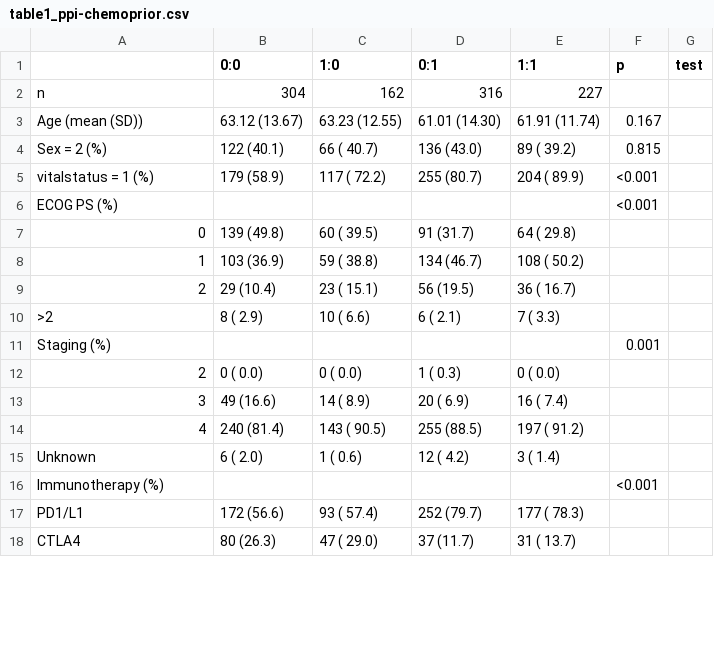
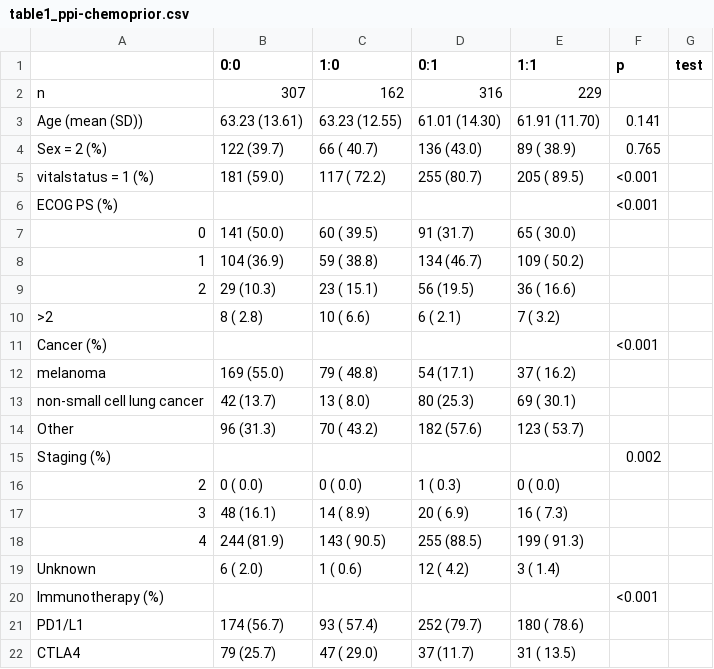
Before and after one commit to spakowiczlab/ppiio, a CSV file: tables/table1_ppi-chemoprior.csv, drawn as a sheet; only a part is shown; the diff covers the shown part only.

```diff
--- a/tables/table1_ppi-chemoprior.csv
+++ b/tables/table1_ppi-chemoprior.csv
@@ -1,18 +1,22 @@
 "","0:0","1:0","0:1","1:1","p","test"
-"n","   304","   162","   316","   227","",""
-"Age (mean (SD))"," 63.12 (13.67)"," 63.23 (12.55)"," 61.01 (14.30)"," 61.91 (11.74)"," 0.167",""
-"Sex = 2 (%)","   122 (40.1) ","    66 ( 40.7) ","   136 (43.0) ","    89 ( 39.2) "," 0.815",""
-"vitalstatus = 1 (%)","   179 (58.9) ","   117 ( 72.2) ","   255 (80.7) ","   204 ( 89.9) ","<0.001",""
+"n","   307","   162","   316","   229","",""
+"Age (mean (SD))"," 63.23 (13.61)"," 63.23 (12.55)"," 61.01 (14.30)"," 61.91 (11.70)"," 0.141",""
+"Sex = 2 (%)","   122 (39.7) ","    66 ( 40.7) ","   136 (43.0) ","    89 ( 38.9) "," 0.765",""
+"vitalstatus = 1 (%)","   181 (59.0) ","   117 ( 72.2) ","   255 (80.7) ","   205 ( 89.5) ","<0.001",""
 "ECOG PS (%)","   ","   ","   ","   ","<0.001",""
-"   0","   139 (49.8) ","    60 ( 39.5) ","    91 (31.7) ","    64 ( 29.8) ","",""
-"   1","   103 (36.9) ","    59 ( 38.8) ","   134 (46.7) ","   108 ( 50.2) ","",""
-"   2","    29 (10.4) ","    23 ( 15.1) ","    56 (19.5) ","    36 ( 16.7) ","",""
-"   >2","     8 ( 2.9) ","    10 (  6.6) ","     6 ( 2.1) ","     7 (  3.3) ","",""
-"Staging (%)","   ","   ","   ","   "," 0.001",""
+"   0","   141 (50.0) ","    60 ( 39.5) ","    91 (31.7) ","    65 ( 30.0) ","",""
+"   1","   104 (36.9) ","    59 ( 38.8) ","   134 (46.7) ","   109 ( 50.2) ","",""
+"   2","    29 (10.3) ","    23 ( 15.1) ","    56 (19.5) ","    36 ( 16.6) ","",""
+"   >2","     8 ( 2.8) ","    10 (  6.6) ","     6 ( 2.1) ","     7 (  3.2) ","",""
+"Cancer (%)","   ","   ","   ","   ","<0.001",""
+"   melanoma","   169 (55.0) ","    79 ( 48.8) ","    54 (17.1) ","    37 ( 16.2) ","",""
+"   non-small cell lung cancer","    42 (13.7) ","    13 (  8.0) ","    80 (25.3) ","    69 ( 30.1) ","",""
+"   Other","    96 (31.3) ","    70 ( 43.2) ","   182 (57.6) ","   123 ( 53.7) ","",""
+"Staging (%)","   ","   ","   ","   "," 0.002",""
 "   2","     0 ( 0.0) ","     0 (  0.0) ","     1 ( 0.3) ","     0 (  0.0) ","",""
-"   3","    49 (16.6) ","    14 (  8.9) ","    20 ( 6.9) ","    16 (  7.4) ","",""
-"   4","   240 (81.4) ","   143 ( 90.5) ","   255 (88.5) ","   197 ( 91.2) ","",""
+"   3","    48 (16.1) ","    14 (  8.9) ","    20 ( 6.9) ","    16 (  7.3) ","",""
+"   4","   244 (81.9) ","   143 ( 90.5) ","   255 (88.5) ","   199 ( 91.3) ","",""
 "   Unknown","     6 ( 2.0) ","     1 (  0.6) ","    12 ( 4.2) ","     3 (  1.4) ","",""
 "Immunotherapy (%)","   ","   ","   ","   ","<0.001",""
-"   PD1/L1","   172 (56.6) ","    93 ( 57.4) ","   252 (79.7) ","   177 ( 78.3) ","",""
-"   CTLA4","    80 (26.3) ","    47 ( 29.0) ","    37 (11.7) ","    31 ( 13.7) ","",""
+"   PD1/L1","   174 (56.7) ","    93 ( 57.4) ","   252 (79.7) ","   180 ( 78.6) ","",""
+"   CTLA4","    79 (25.7) ","    47 ( 29.0) ","    37 (11.7) ","    31 ( 13.5) ","",""
```
Also changed, not shown: 8 edited cells elsewhere in this file, tables/table1_ppi-lotherapy.csv, tables/table1_ppi.csv, 1 other file.
